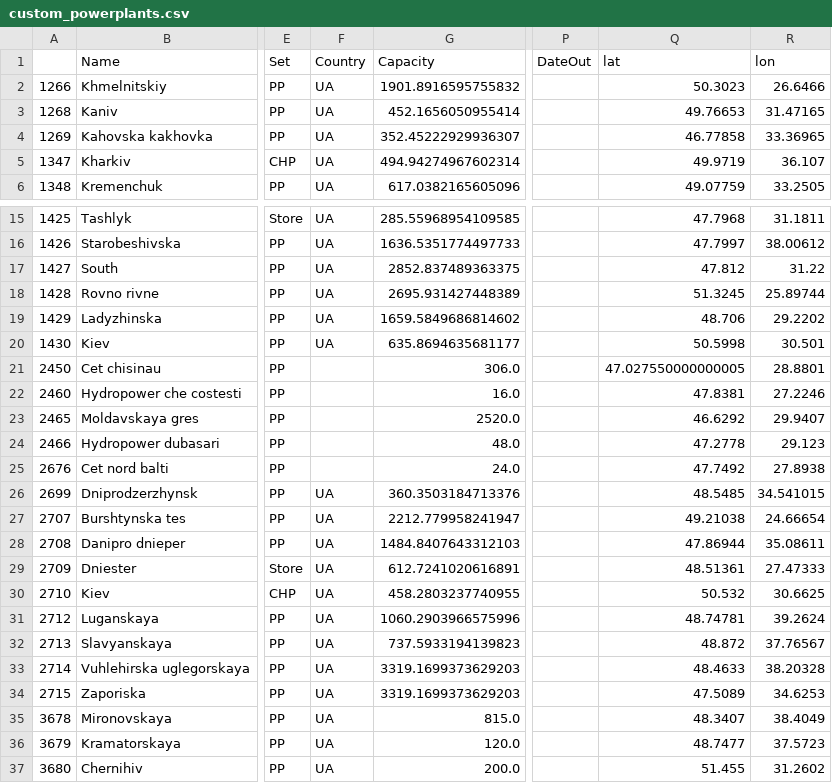
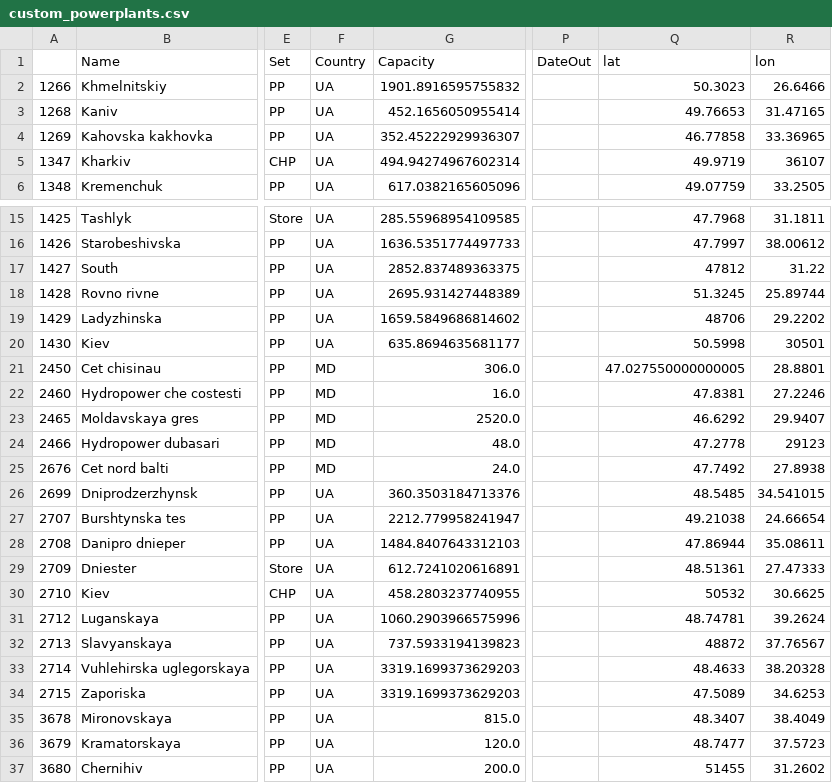
Before and after one commit to AbiAfthab/pypsa-eurelectric, a CSV file: data/custom_powerplants.csv, drawn as a sheet; only a part is shown, gaps mark what is left out; the diff covers the shown part only; the diff names each change by its address in the sheet, - before the commit and + after, or states it on an @@ line.

Commit message:
powerplants: add MD country code

```diff
--- a/data/custom_powerplants.csv
+++ b/data/custom_powerplants.csv
-R5 (lon): 36.107
+R5 (lon): 36107
-Q17 (lat): 47.812
+Q17 (lat): 47812
-Q19 (lat): 48.706
+Q19 (lat): 48706
-R20 (lon): 30.501
+R20 (lon): 30501
-F21:F25 (Country): (empty)
+F21:F25 (Country): MD
-R24 (lon): 29.123
+R24 (lon): 29123
-Q30 (lat): 50.532
+Q30 (lat): 50532
-Q32 (lat): 48.872
+Q32 (lat): 48872
-Q37 (lat): 51.455
+Q37 (lat): 51455
```
Also changed, not shown: 1 edited cell elsewhere in this file.
